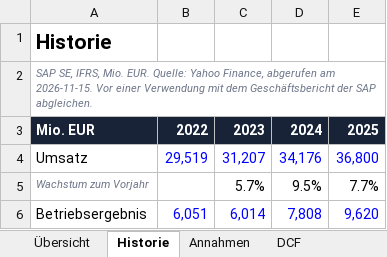
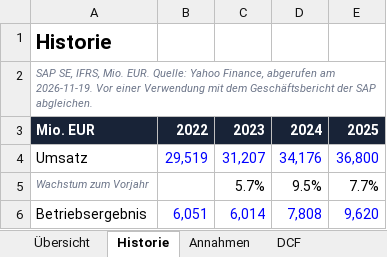
Before and after one commit to Jaywolfy/sap-dcf-bewertung, an Excel workbook: modell/SAP_DCF.xlsx, sheet Historie, drawn as a sheet; only a part is shown; values as stored, in another font and other column widths than the file's, no borders; the diff names each change by its address in the sheet, - before the commit and + after, or states it on an @@ line.

```diff
--- a/modell/SAP_DCF.xlsx (sheet Historie)
+++ b/modell/SAP_DCF.xlsx (sheet Historie)
-A2: …abgerufen am 2026-11-15. Vor einer…
+A2: …abgerufen am 2026-11-19. Vor einer…
```
Also changed, not shown: sheet DCF, sheet Sensitivität, sheet Annahmen, sheet Übersicht, other sheet tabs, charts or pictures, 5 other files.
